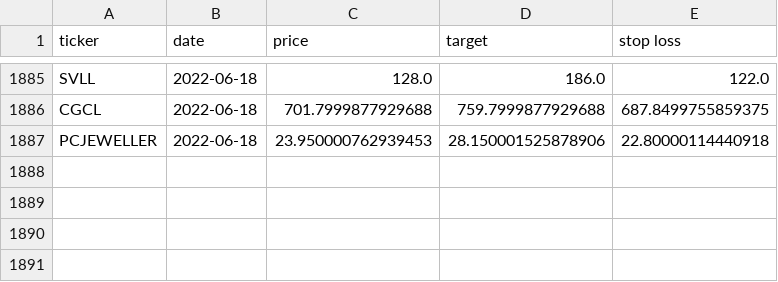
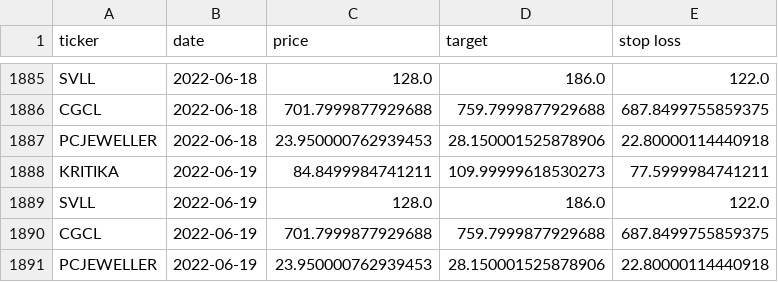
Before and after one commit to sswtlshth/ticker_data, a CSV file: output/relative_strength_data.csv, drawn as a sheet; only a part is shown, gaps mark what is left out.

Commit message:
automated script

```diff
--- a/output/relative_strength_data.csv
+++ b/output/relative_strength_data.csv
@@ -1887 +1887,5 @@ CGCL,2022-06-18,701.7999877929688,759.7999877929688,687.8499755859375
 PCJEWELLER,2022-06-18,23.950000762939453,28.150001525878906,22.80000114440918
+KRITIKA,2022-06-19,84.8499984741211,109.99999618530273,77.5999984741211
+SVLL,2022-06-19,128.0,186.0,122.0
+CGCL,2022-06-19,701.7999877929688,759.7999877929688,687.8499755859375
+PCJEWELLER,2022-06-19,23.950000762939453,28.150001525878906,22.80000114440918
```
